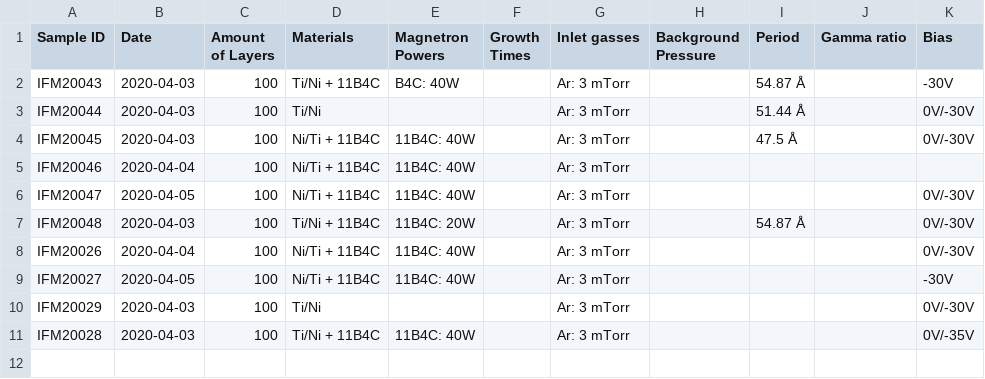
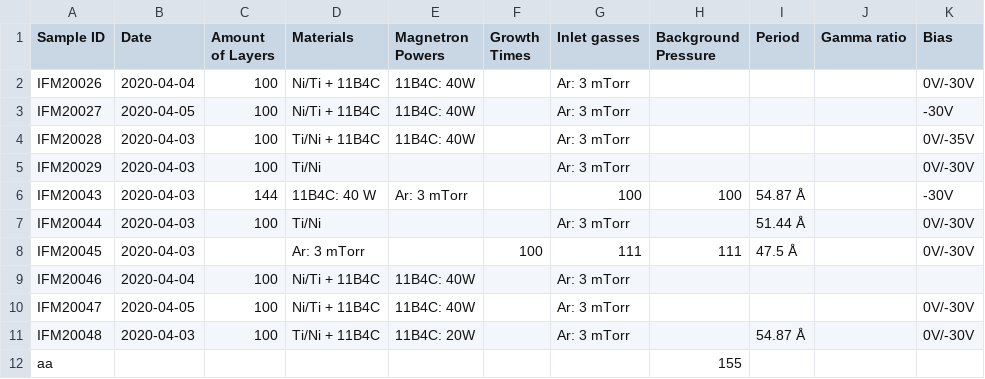
Before and after one commit to sstendahl/KARIN, a CSV file: samplelist.csv, drawn as a sheet; only a part is shown; addresses are those after the commit; rows hold the shown columns only; the diff names each change by its address in the sheet, - before the commit and + after, or states it on an @@ line.

Commit message:
Fixed a bug in sample creator where attributes got mixed up

```diff
--- a/samplelist.csv
+++ b/samplelist.csv
@@ row 8 moved to row 2: IFM20026 @@
@@ row 9 moved to row 3: IFM20027 @@
@@ row 11 moved to row 4: IFM20028 @@
@@ row 10 moved to row 5: IFM20029 @@
-C6 (Amount of Layers): 100
+C6 (Amount of Layers): 144
-D6 (Materials): Ti/Ni + 11B4C
+D6 (Materials): 11B4C: 40 W
-E6 (Magnetron Powers): B4C: 40W
+E6 (Magnetron Powers): Ar: 3 mTorr
-G6 (Inlet gasses): Ar: 3 mTorr
+G6 (Inlet gasses): 100
-H6 (Background Pressure): (empty)
+H6 (Background Pressure): 100
-C8 (Amount of Layers): 100
+C8 (Amount of Layers): (empty)
-D8 (Materials): Ni/Ti + 11B4C
+D8 (Materials): Ar: 3 mTorr
-E8 (Magnetron Powers): 11B4C: 40W
+E8 (Magnetron Powers): (empty)
-F8 (Growth Times): (empty)
+F8 (Growth Times): 100
-G8 (Inlet gasses): Ar: 3 mTorr
+G8 (Inlet gasses): 111
-H8 (Background Pressure): (empty)
+H8 (Background Pressure): 111
+row 12: aa |  |  |  |  |  |  | 155
```
Also changed, not shown: 3 other files.
